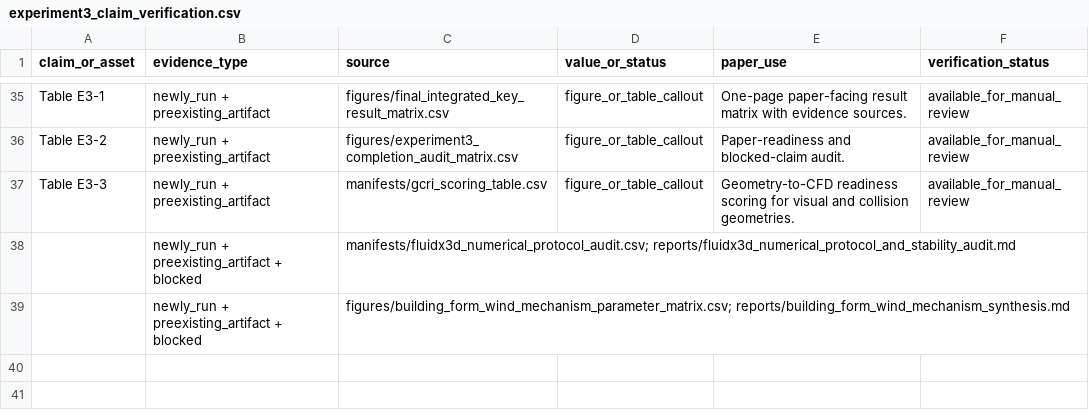
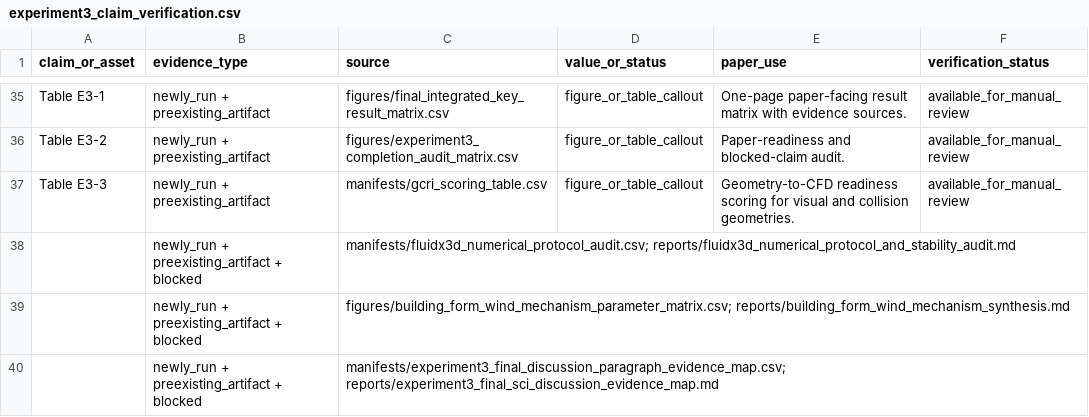
Before and after one commit to ShiyuMiao/citylbm, a CSV file: academic-paper-writer/paper-drafts/experiment3_claim_verification.csv, drawn as a sheet; only a part is shown, gaps mark what is left out.

```diff
--- a/academic-paper-writer/paper-drafts/experiment3_claim_verification.csv
+++ b/academic-paper-writer/paper-drafts/experiment3_claim_verification.csv
@@ -39 +39,2 @@ Table E3-3,newly_run + preexisting_artifact,manifests/gcri_scoring_table.csv,fig
 ,newly_run + preexisting_artifact + blocked,figures/building_form_wind_mechanism_parameter_matrix.csv; reports/building_form_wind_mechanism_synthesis.md,,,
+,newly_run + preexisting_artifact + blocked,manifests/experiment3_final_discussion_paragraph_evidence_map.csv; reports/experiment3_final_sci_discussion_evidence_map.md,,,
```
Also changed, not shown: releases/v0.2.0/package/validation_experiments/Experiment3_TUM2TWIN_DigitalTwin_DesignApplication/figures/final_integrated_key_result_matrix.csv, releases/v0.2.0/package/validation_experiments/Experiment3_TUM2TWIN_DigitalTwin_DesignApplication/manifests/evidence_inventory.csv, 17 other files.
